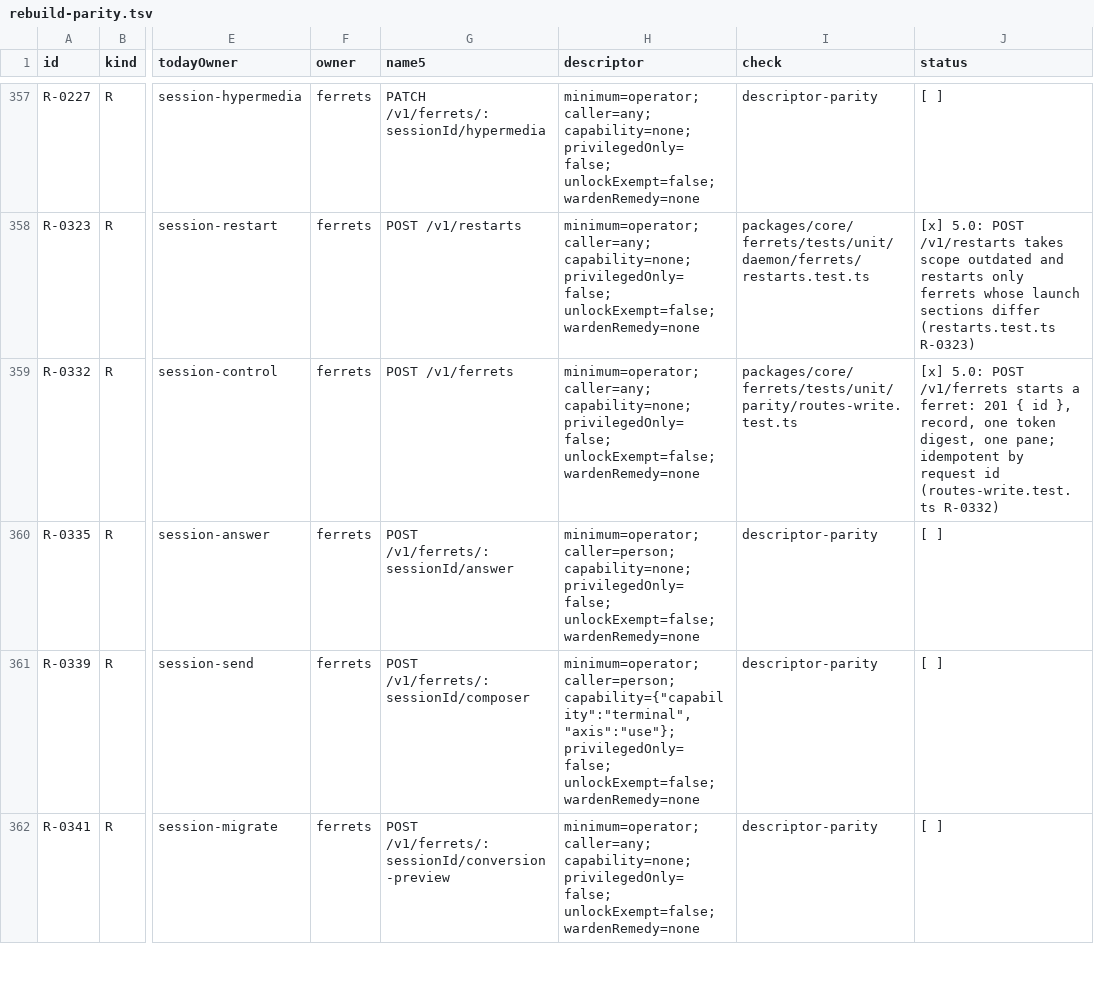
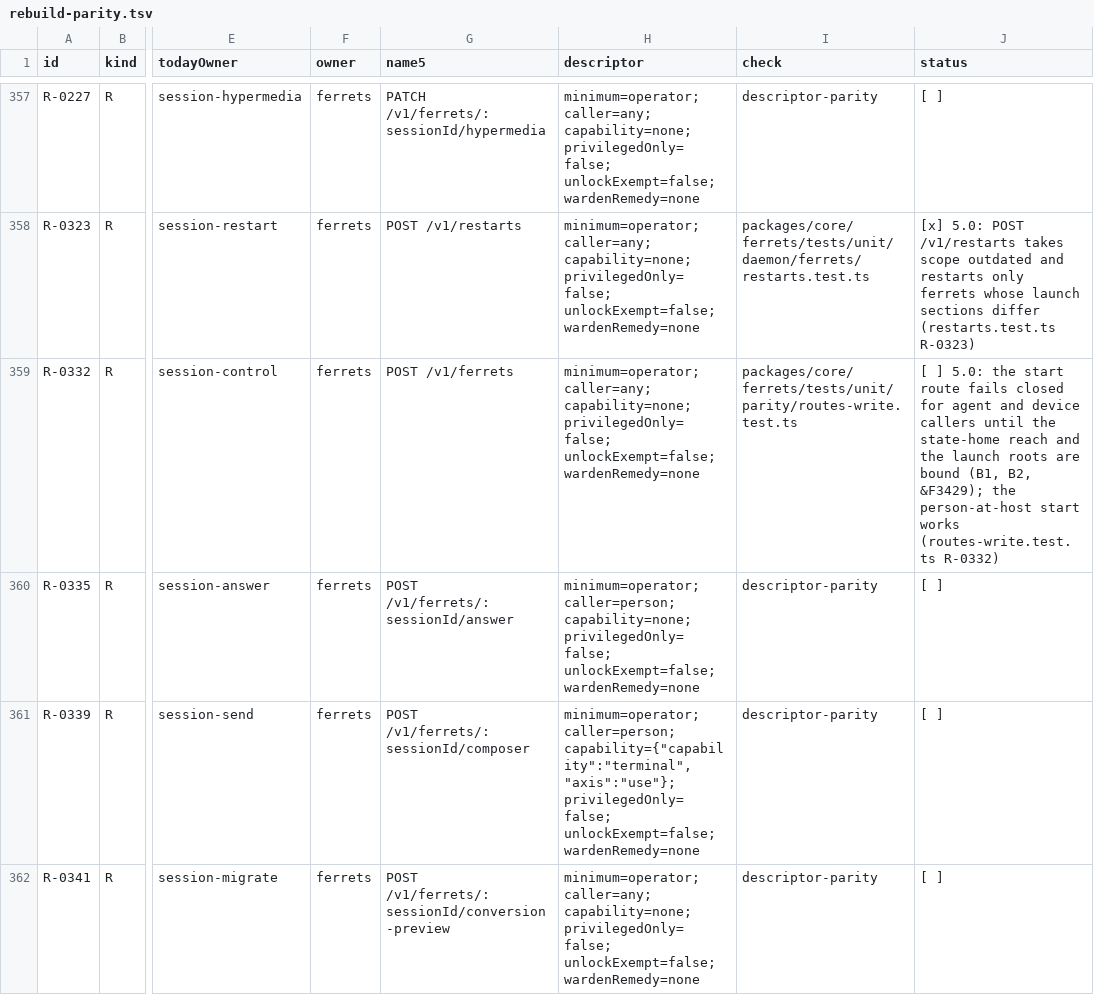
Before and after one commit to kirinnee/ferretry, a TSV file: docs/design/rebuild-parity.tsv, drawn as a sheet; only a part is shown, gaps mark what is left out; the diff names each change by its address in the sheet, - before the commit and + after, or states it on an @@ line.

Commit message:
docs(rebuild): tell the truth about the audit blockers in parity, ports-pending and Packs PENDING

```diff
--- a/docs/design/rebuild-parity.tsv
+++ b/docs/design/rebuild-parity.tsv
-J359 (status): [x] 5.0: POST /v1/ferrets starts a ferret: 201 { id }, record, one token digest, one pane; idempotent by request id (routes-write.test.ts R-0332)
+J359 (status): [ ] 5.0: the start route fails closed for agent and device callers until the state-home reach and the launch roots are bound (B1, B2, &F3429); the person-at-host start works (routes-write.test.ts R-0332)
```
Also changed, not shown: 2 other files.
